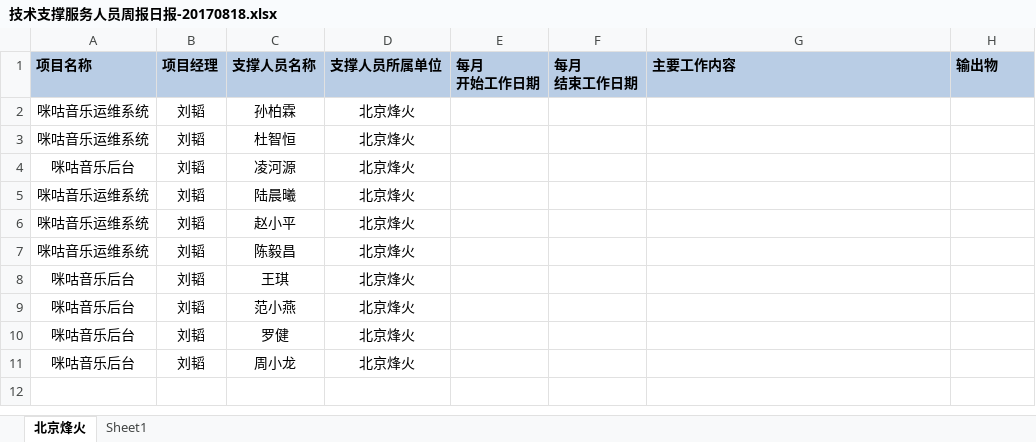
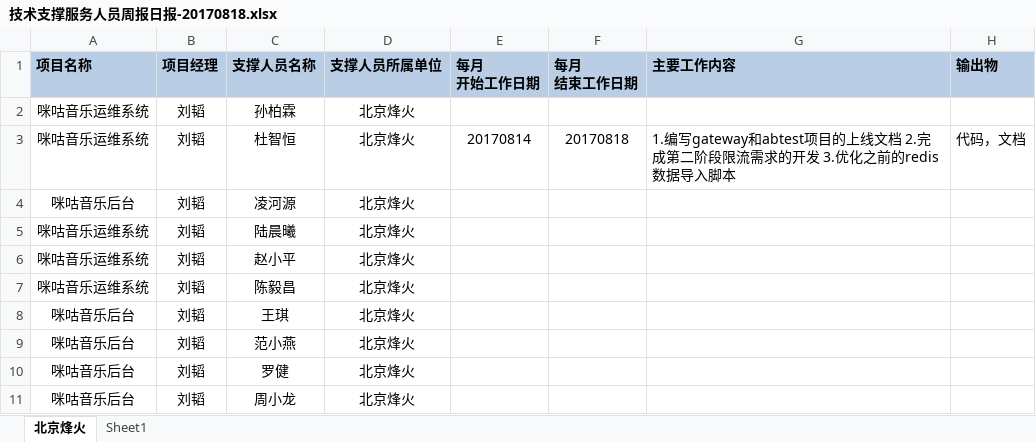
Before and after one commit to just-forking/weekReport, an Excel workbook: 20170818周报/技术支撑服务人员周报日报-20170818.xlsx, sheet 北京烽火, drawn as a sheet; values as stored, in another font and other column widths than the file's, no borders; the diff names each change by its address in the sheet, - before the commit and + after, or states it on an @@ line.

```diff
--- a/20170818周报/技术支撑服务人员周报日报-20170818.xlsx (sheet 北京烽火)
+++ b/20170818周报/技术支撑服务人员周报日报-20170818.xlsx (sheet 北京烽火)
-E3 (每月 开始工作日期): (empty)
+E3 (每月 开始工作日期): 20170814
-F3 (每月 结束工作日期): (empty)
+F3 (每月 结束工作日期): 20170818
-G3 (主要工作内容): (empty)
+G3 (主要工作内容): 1.编写gateway和abtest项目的上线文档 2.完成第二阶段限流需求的开发 3.优化之前的redis数据导入脚本
-H3 (输出物): (empty)
+H3 (输出物): 代码，文档
```
Also changed, not shown: 20170811周报/技术支撑服务人员周报日报-20170811.xlsx, 2 other files.
